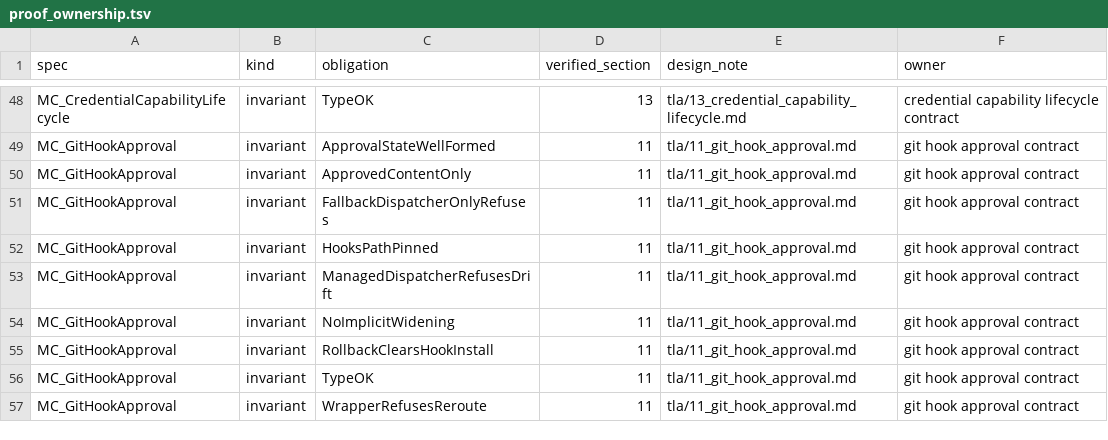
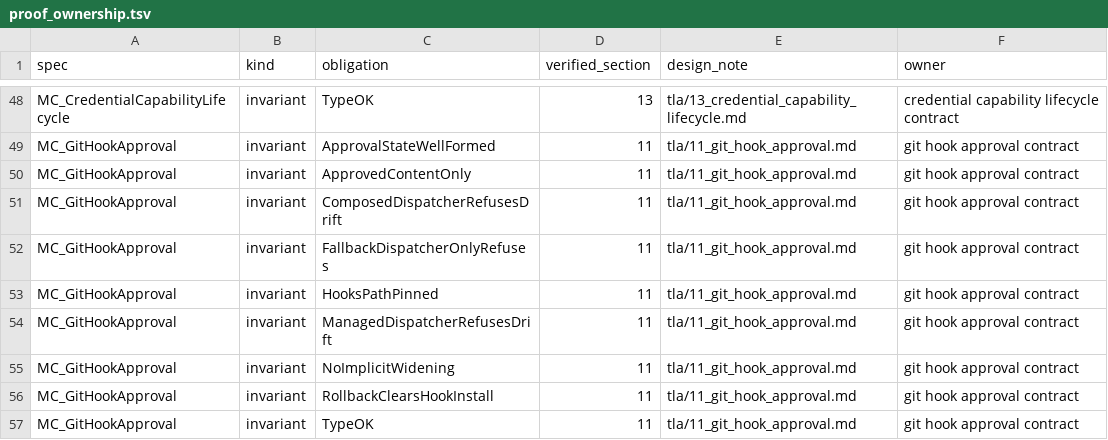
Before and after one commit to dredozubov/hazmat, a TSV file: tla/proof_ownership.tsv, drawn as a sheet; only a part is shown, gaps mark what is left out; the shorter side is filled out with more unchanged rows; the diff names each change by its address in the sheet, - before the commit and + after, or states it on an @@ line.

Commit message:
hooks: compose with existing hooksPath owners

```diff
--- a/tla/proof_ownership.tsv
+++ b/tla/proof_ownership.tsv
+row 51: MC_GitHookApproval | invariant | ComposedDispatcherRefusesDrift | 11 | tla/11_git_hook_approval.md | git hook approval contract
```
Also changed, not shown: 12 other files.
